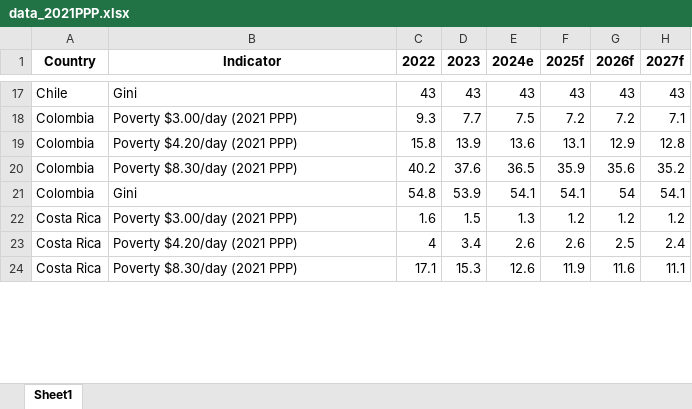
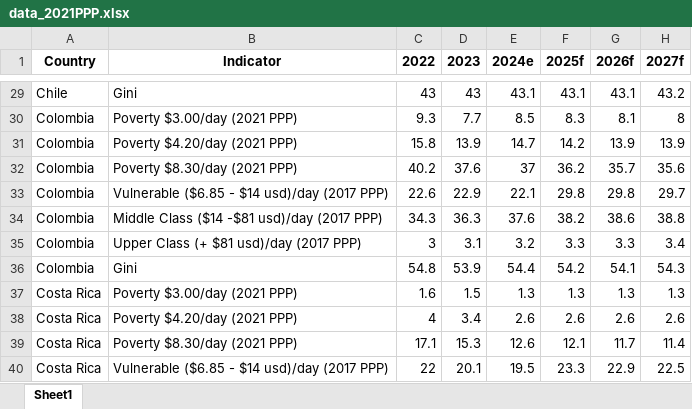
Before and after one commit to lacstatsteam/Nowcasting_Dashboard, an Excel workbook: data_2021PPP.xlsx, sheet Sheet1, drawn as a sheet; only a part is shown, gaps mark what is left out; values as stored, in another font and other column widths than the file's, no borders; addresses are those after the commit; the diff covers the shown part only; the diff names each change by its address in the sheet, - before the commit and + after, or states it on an @@ line.

```diff
--- a/data_2021PPP.xlsx (sheet Sheet1)
+++ b/data_2021PPP.xlsx (sheet Sheet1)
-E29 (2024e): 43
+E29 (2024e): 43.1
-F29 (2025f): 43
+F29 (2025f): 43.1
-G29 (2026f): 43
+G29 (2026f): 43.1
-H29 (2027f): 43
+H29 (2027f): 43.2
-E30 (2024e): 7.5
+E30 (2024e): 8.5
-F30 (2025f): 7.2
+F30 (2025f): 8.3
-G30 (2026f): 7.2
+G30 (2026f): 8.1
-H30 (2027f): 7.1
+H30 (2027f): 8
-E31 (2024e): 13.6
+E31 (2024e): 14.7
-F31 (2025f): 13.1
+F31 (2025f): 14.2
-G31 (2026f): 12.9
+G31 (2026f): 13.9
-H31 (2027f): 12.8
+H31 (2027f): 13.9
-E32 (2024e): 36.5
+E32 (2024e): 37
-F32 (2025f): 35.9
+F32 (2025f): 36.2
-G32 (2026f): 35.6
+G32 (2026f): 35.7
-H32 (2027f): 35.2
+H32 (2027f): 35.6
+row 33: Colombia | Vulnerable ($6.85 - $14 usd)/day (2017 PPP) | 22.6 | 22.9 | 22.1 | 29.8 | 29.8 | 29.7
+row 34: Colombia | Middle Class ($14 -$81 usd)/day (2017 PPP) | 34.3 | 36.3 | 37.6 | 38.2 | 38.6 | 38.8
+row 35: Colombia | Upper Class (+ $81 usd)/day (2017 PPP) | 3 | 3.1 | 3.2 | 3.3 | 3.3 | 3.4
-E36 (2024e): 54.1
+E36 (2024e): 54.4
-F36 (2025f): 54.1
+F36 (2025f): 54.2
-G36 (2026f): 54
+G36 (2026f): 54.1
-H36 (2027f): 54.1
+H36 (2027f): 54.3
-F37 (2025f): 1.2
+F37 (2025f): 1.3
-G37 (2026f): 1.2
+G37 (2026f): 1.3
-H37 (2027f): 1.2
+H37 (2027f): 1.3
-G38 (2026f): 2.5
+G38 (2026f): 2.6
-H38 (2027f): 2.4
+H38 (2027f): 2.6
-F39 (2025f): 11.9
+F39 (2025f): 12.1
-G39 (2026f): 11.6
+G39 (2026f): 11.7
-H39 (2027f): 11.1
+H39 (2027f): 11.4
+row 40: Costa Rica | Vulnerable ($6.85 - $14 usd)/day (2017 PPP) | 22 | 20.1 | 19.5 | 23.3 | 22.9 | 22.5
```
Also changed, not shown: 55 added rows, 8 removed rows and 207 edited cells elsewhere in this sheet.
